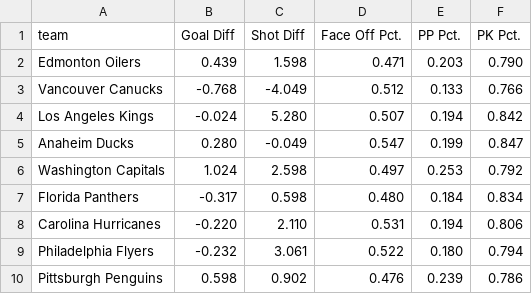
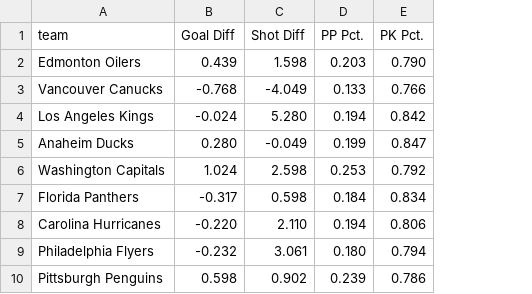
Before and after one commit to mrbrins82/mrbrins82.github.io, a TSV file: teamstats_20162017.tsv, drawn as a sheet; only a part is shown; the diff names each change by its address in the sheet, - before the commit and + after, or states it on an @@ line.

Commit message:
fixed team stats file

```diff
--- a/teamstats_20162017.tsv
+++ b/teamstats_20162017.tsv
-column D (Face Off Pct.), rows 2-10: 0.471 | 0.512 | 0.507 | 0.547 | 0.497 | 0.480 | 0.531 | 0.522 | 0.476
```
